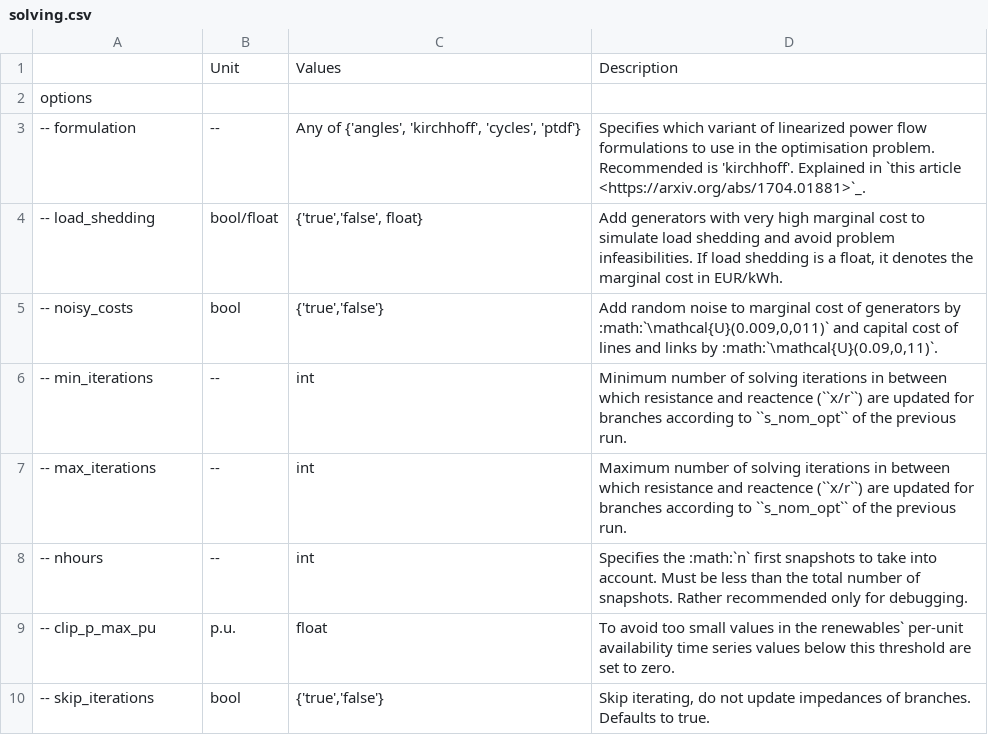
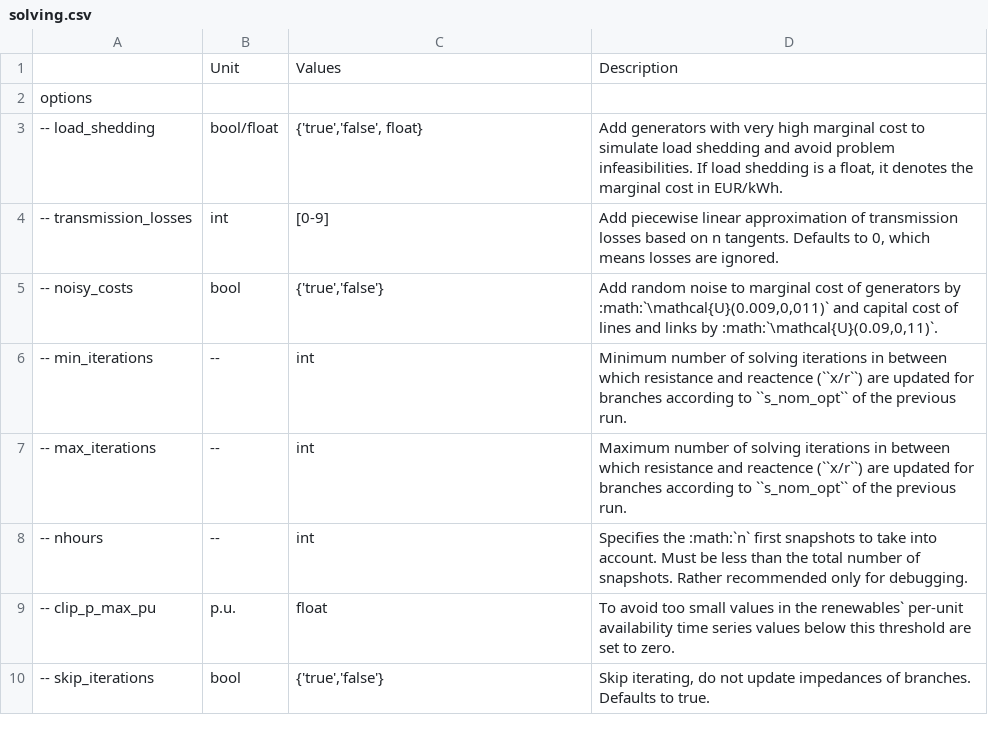
Before and after one commit to AGGM-AG/pypsa-at, a CSV file: doc/configtables/solving.csv, drawn as a sheet; only a part is shown; removed rows and columns are numbered as before the commit, all else as after; the diff names each change by its address in the sheet, - before the commit and + after, or states it on an @@ line.

Commit message:
add option for piecewise linear transmission loss approximation

```diff
--- a/doc/configtables/solving.csv
+++ b/doc/configtables/solving.csv
-row 3: -- formulation | -- | Any of {'angles', 'kirchhoff', 'cycles', 'ptdf'} | Specifies which variant of linearized power flow formulations to use in the optimisation problem. Recommended is 'kirchhoff'. Explained in `this article <https://arxiv.org/abs/1704.01881>`_.
+row 4: -- transmission_losses | int | [0-9] | Add piecewise linear approximation of transmission losses based on n tangents. Defaults to 0, which means losses are ignored.
```
Also changed, not shown: 4 other files.
